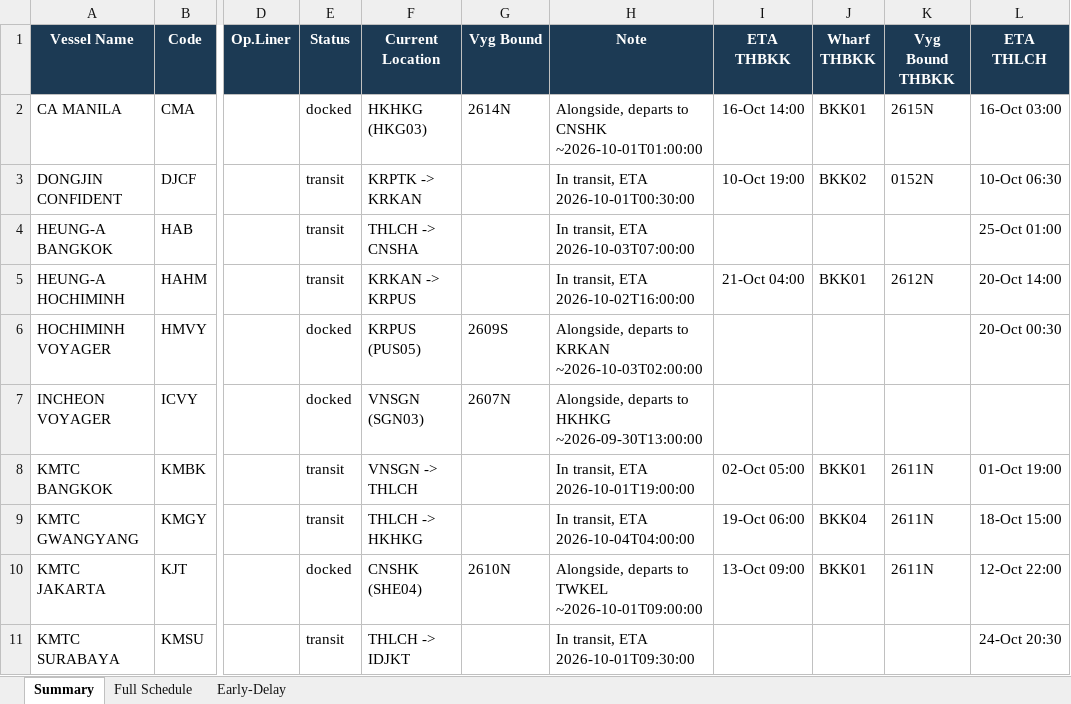
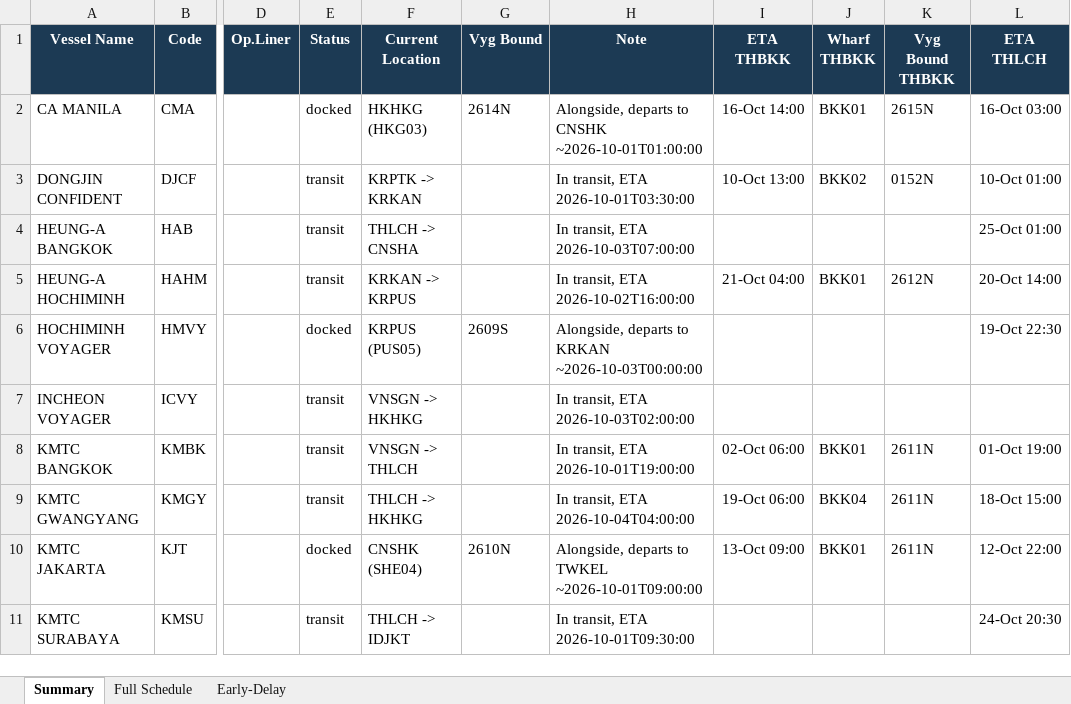
Before and after one commit to sirichai1265/heung-a-sked, an Excel workbook: Vessel Schedule.xlsx, sheet Summary, drawn as a sheet; only a part is shown, gaps mark what is left out; values as stored, in another font and other column widths than the file's, no borders; the diff names each change by its address in the sheet, - before the commit and + after, or states it on an @@ line.

```diff
--- a/Vessel Schedule.xlsx (sheet Summary)
+++ b/Vessel Schedule.xlsx (sheet Summary)
-H3 (Note): In transit, ETA 2026-10-01T00:30:00
+H3 (Note): In transit, ETA 2026-10-01T03:30:00
-I3 (ETA THBKK): 10-Oct 19:00
+I3 (ETA THBKK): 10-Oct 13:00
-L3 (ETA THLCH): 10-Oct 06:30
+L3 (ETA THLCH): 10-Oct 01:00
-H6 (Note): …to KRKAN ~2026-10-03T02:00:00
+H6 (Note): …to KRKAN ~2026-10-03T00:00:00
-L6 (ETA THLCH): 20-Oct 00:30
+L6 (ETA THLCH): 19-Oct 22:30
-E7 (Status): docked
+E7 (Status): transit
-F7 (Current Location): VNSGN (SGN03)
+F7 (Current Location): VNSGN -> HKHKG
-G7 (Vyg Bound): 2607N
+G7 (Vyg Bound): (empty)
-H7 (Note): Alongside, departs to HKHKG ~2026-09-30T13:00:00
+H7 (Note): In transit, ETA 2026-10-03T02:00:00
-I8 (ETA THBKK): 02-Oct 05:00
+I8 (ETA THBKK): 02-Oct 06:00
```
Also changed, not shown: sheet Early-Delay, sheet Full Schedule, sked_current.xlsx, 4 other files.
